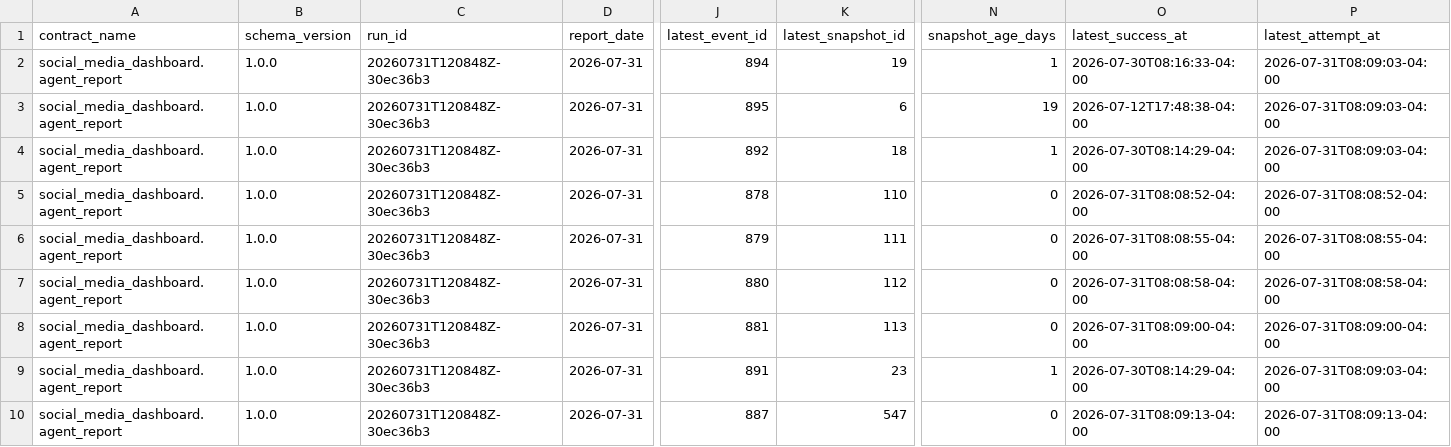
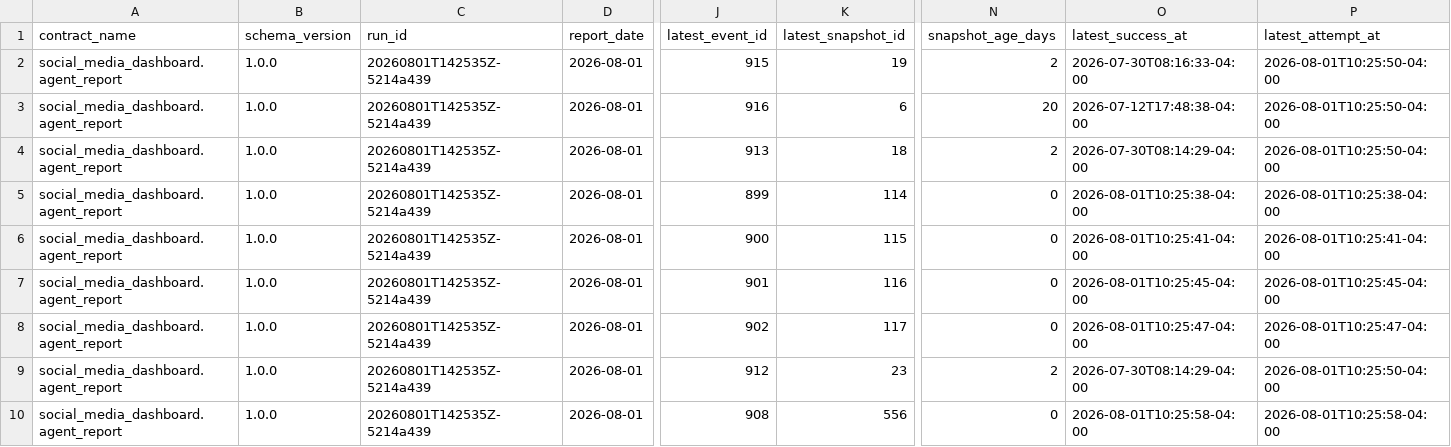
Before and after one commit to Trippaeon3/sublime-social-tracker-site, a CSV file: dashboard/data/agent_source_status.csv, drawn as a sheet; only a part is shown, gaps mark what is left out; the diff covers the shown part only; the diff names each change by its address in the sheet, - before the commit and + after, or states it on an @@ line.

```diff
--- a/dashboard/data/agent_source_status.csv
+++ b/dashboard/data/agent_source_status.csv
-C2:C10 (run_id): 20260731T120848Z-30ec36b3
+C2:C10 (run_id): 20260801T142535Z-5214a439
-D2:D10 (report_date): 2026-07-31
+D2:D10 (report_date): 2026-08-01
-J2 (latest_event_id): 894
+J2 (latest_event_id): 915
-N2 (snapshot_age_days): 1
+N2 (snapshot_age_days): 2
-P2:P4 (latest_attempt_at): 2026-07-31T08:09:03-04:00
+P2:P4 (latest_attempt_at): 2026-08-01T10:25:50-04:00
-J3 (latest_event_id): 895
+J3 (latest_event_id): 916
-N3 (snapshot_age_days): 19
+N3 (snapshot_age_days): 20
-J4 (latest_event_id): 892
+J4 (latest_event_id): 913
-N4 (snapshot_age_days): 1
+N4 (snapshot_age_days): 2
-J5 (latest_event_id): 878
+J5 (latest_event_id): 899
-K5 (latest_snapshot_id): 110
+K5 (latest_snapshot_id): 114
-O5 (latest_success_at): 2026-07-31T08:08:52-04:00
+O5 (latest_success_at): 2026-08-01T10:25:38-04:00
-P5 (latest_attempt_at): 2026-07-31T08:08:52-04:00
+P5 (latest_attempt_at): 2026-08-01T10:25:38-04:00
-J6 (latest_event_id): 879
+J6 (latest_event_id): 900
-K6 (latest_snapshot_id): 111
+K6 (latest_snapshot_id): 115
-O6 (latest_success_at): 2026-07-31T08:08:55-04:00
+O6 (latest_success_at): 2026-08-01T10:25:41-04:00
-P6 (latest_attempt_at): 2026-07-31T08:08:55-04:00
+P6 (latest_attempt_at): 2026-08-01T10:25:41-04:00
-J7 (latest_event_id): 880
+J7 (latest_event_id): 901
-K7 (latest_snapshot_id): 112
+K7 (latest_snapshot_id): 116
-O7 (latest_success_at): 2026-07-31T08:08:58-04:00
+O7 (latest_success_at): 2026-08-01T10:25:45-04:00
-P7 (latest_attempt_at): 2026-07-31T08:08:58-04:00
+P7 (latest_attempt_at): 2026-08-01T10:25:45-04:00
-J8 (latest_event_id): 881
+J8 (latest_event_id): 902
-K8 (latest_snapshot_id): 113
+K8 (latest_snapshot_id): 117
-O8 (latest_success_at): 2026-07-31T08:09:00-04:00
+O8 (latest_success_at): 2026-08-01T10:25:47-04:00
-P8 (latest_attempt_at): 2026-07-31T08:09:00-04:00
+P8 (latest_attempt_at): 2026-08-01T10:25:47-04:00
-J9 (latest_event_id): 891
+J9 (latest_event_id): 912
-N9 (snapshot_age_days): 1
+N9 (snapshot_age_days): 2
-P9 (latest_attempt_at): 2026-07-31T08:09:03-04:00
+P9 (latest_attempt_at): 2026-08-01T10:25:50-04:00
-J10 (latest_event_id): 887
+J10 (latest_event_id): 908
-K10 (latest_snapshot_id): 547
+K10 (latest_snapshot_id): 556
-O10 (latest_success_at): 2026-07-31T08:09:13-04:00
+O10 (latest_success_at): 2026-08-01T10:25:58-04:00
-P10 (latest_attempt_at): 2026-07-31T08:09:13-04:00
+P10 (latest_attempt_at): 2026-08-01T10:25:58-04:00
```
Also changed, not shown: 68 edited cells elsewhere in this file, dashboard/data/ahrefs_web.csv, dashboard/data/daily_history.csv, 12 other files.
